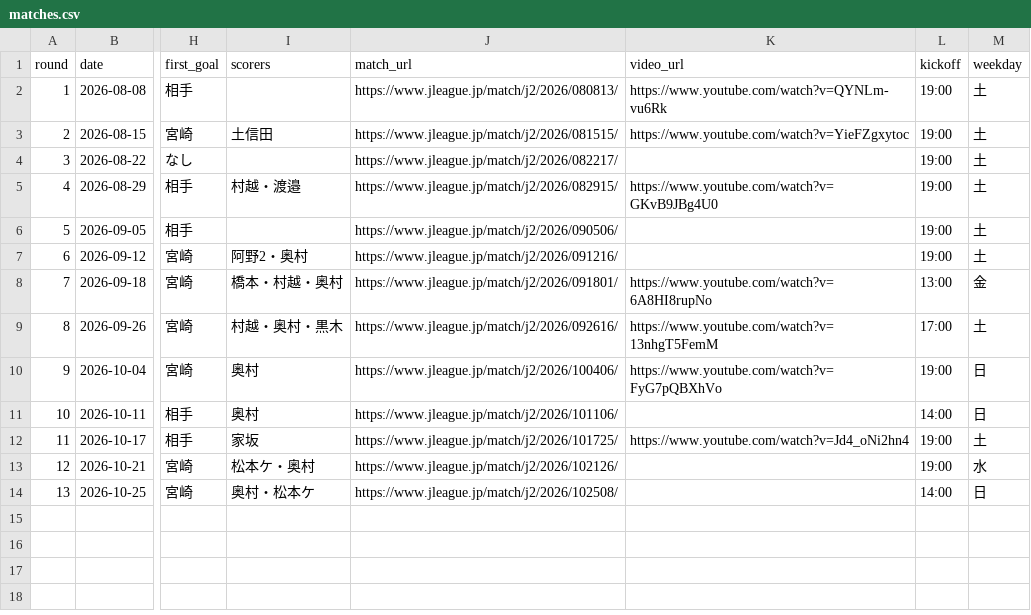
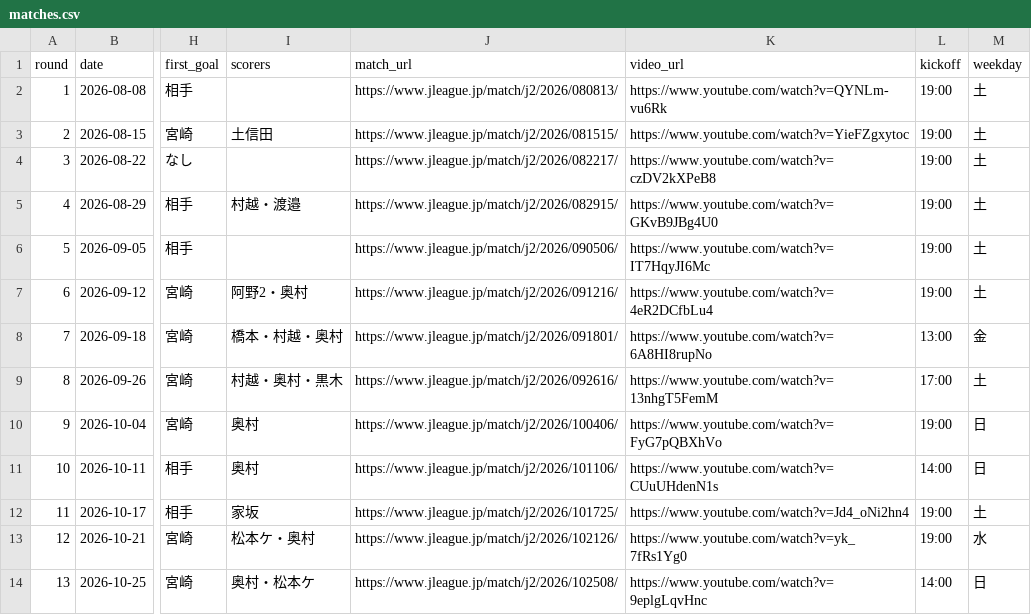
Before and after one commit to roastia/tegevajaro-stats, a CSV file: src/data/matches.csv, drawn as a sheet; only a part is shown, gaps mark what is left out; the diff names each change by its address in the sheet, - before the commit and + after, or states it on an @@ line.

```diff
--- a/src/data/matches.csv
+++ b/src/data/matches.csv
-K4 (video_url): (empty)
+K4 (video_url): https://www.youtube.com/watch?v=czDV2kXPeB8
-K6 (video_url): (empty)
+K6 (video_url): https://www.youtube.com/watch?v=IT7HqyJI6Mc
-K7 (video_url): (empty)
+K7 (video_url): https://www.youtube.com/watch?v=4eR2DCfbLu4
-K11 (video_url): (empty)
+K11 (video_url): https://www.youtube.com/watch?v=CUuUHdenN1s
-K13 (video_url): (empty)
+K13 (video_url): https://www.youtube.com/watch?v=yk_7fRs1Yg0
-K14 (video_url): (empty)
+K14 (video_url): https://www.youtube.com/watch?v=9eplgLqvHnc
```
Also changed, not shown: 2 other files.
